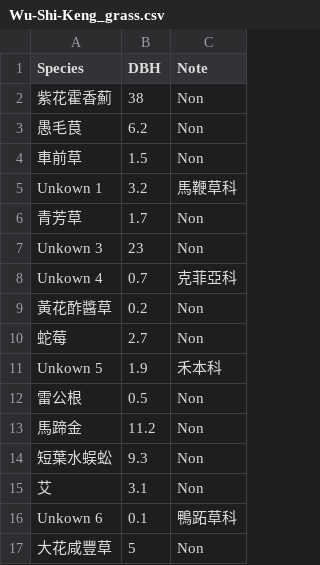
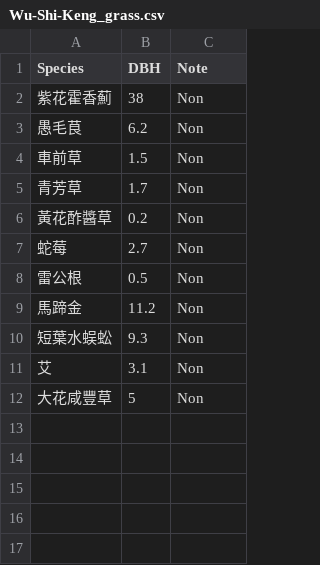
Before and after one commit to MongMong11/Biological-resource-sampling-survey-technology, a CSV file: Wu-Shi-Keng_grass.csv, drawn as a sheet.

Commit message:
Update Wu-Shi-Keng_grass.csv

```diff
--- a/Wu-Shi-Keng_grass.csv
+++ b/Wu-Shi-Keng_grass.csv
@@ -4,9 +4,5 @@ Species,DBH,Note
 車前草,1.5,Non
-Unkown 1,3.2,馬鞭草科
 青芳草,1.7,Non
-Unkown 3,23,Non
-Unkown 4,0.7,克菲亞科
 黃花酢醬草,0.2,Non
 蛇莓,2.7,Non
-Unkown 5,1.9,禾本科
 雷公根,0.5,Non
@@ -15,3 +11,2 @@ Unkown 5,1.9,禾本科
 艾,3.1,Non
-Unkown 6,0.1,鴨跖草科
 大花咸豐草,5,Non
```
